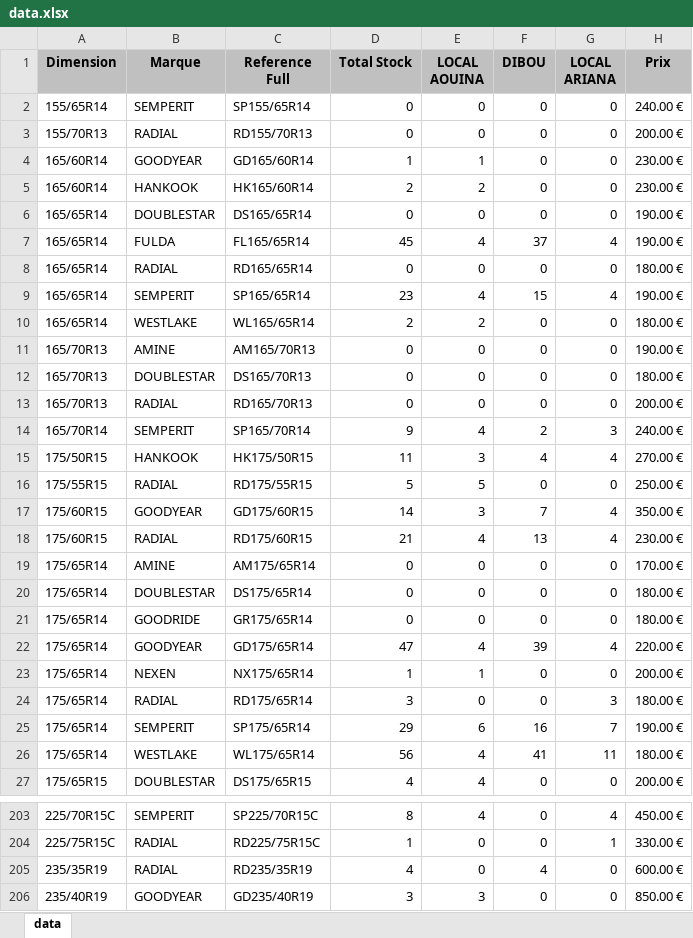
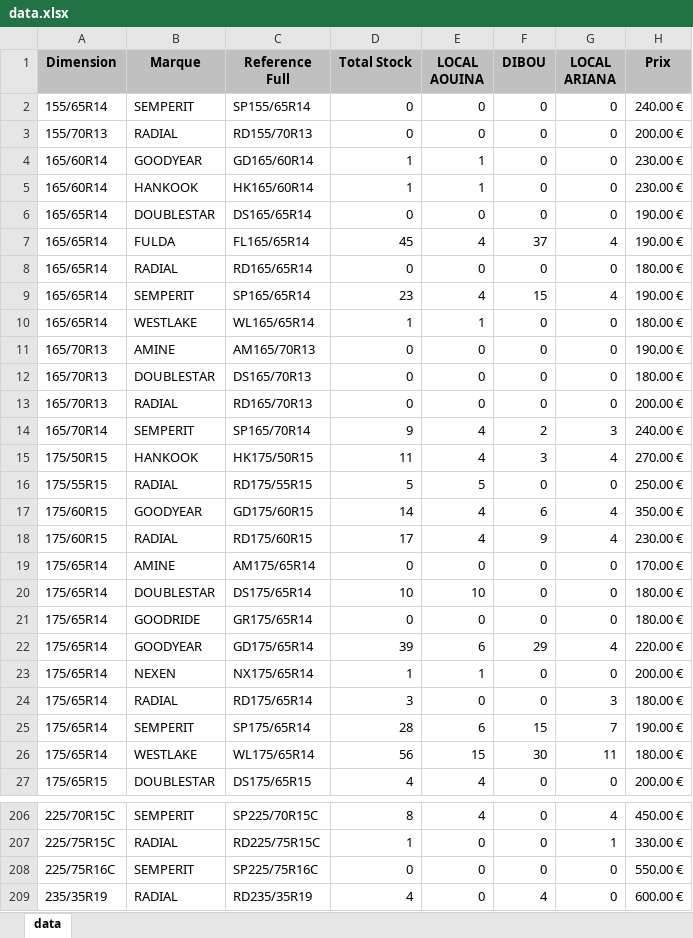
Before and after one commit to jesser-01/speed-pneu, an Excel workbook: public/data.xlsx, sheet data, drawn as a sheet; only a part is shown, gaps mark what is left out; the shorter side is filled out with more unchanged rows; values as stored, in another font and other column widths than the file's, no borders; the diff covers the shown part only; the diff names each change by its address in the sheet, - before the commit and + after, or states it on an @@ line.

```diff
--- a/public/data.xlsx (sheet data)
+++ b/public/data.xlsx (sheet data)
-D5 (Total Stock): 2
+D5 (Total Stock): 1
-E5 (LOCAL AOUINA): 2
+E5 (LOCAL AOUINA): 1
-D10 (Total Stock): 2
+D10 (Total Stock): 1
-E10 (LOCAL AOUINA): 2
+E10 (LOCAL AOUINA): 1
-E15 (LOCAL AOUINA): 3
+E15 (LOCAL AOUINA): 4
-F15 (DIBOU): 4
+F15 (DIBOU): 3
-E17 (LOCAL AOUINA): 3
+E17 (LOCAL AOUINA): 4
-F17 (DIBOU): 7
+F17 (DIBOU): 6
-D18 (Total Stock): 21
+D18 (Total Stock): 17
-F18 (DIBOU): 13
+F18 (DIBOU): 9
-D20 (Total Stock): 0
+D20 (Total Stock): 10
-E20 (LOCAL AOUINA): 0
+E20 (LOCAL AOUINA): 10
-D22 (Total Stock): 47
+D22 (Total Stock): 39
-E22 (LOCAL AOUINA): 4
+E22 (LOCAL AOUINA): 6
-F22 (DIBOU): 39
+F22 (DIBOU): 29
-D25 (Total Stock): 29
+D25 (Total Stock): 28
-F25 (DIBOU): 16
+F25 (DIBOU): 15
-E26 (LOCAL AOUINA): 4
+E26 (LOCAL AOUINA): 15
-F26 (DIBOU): 41
+F26 (DIBOU): 30
+row 208: 225/75R16C | SEMPERIT | SP225/75R16C | 0 | 0 | 0 | 0 | 550.00 €
```
Also changed, not shown: 3 added rows and 53 edited cells elsewhere in this sheet, 1 other file.
